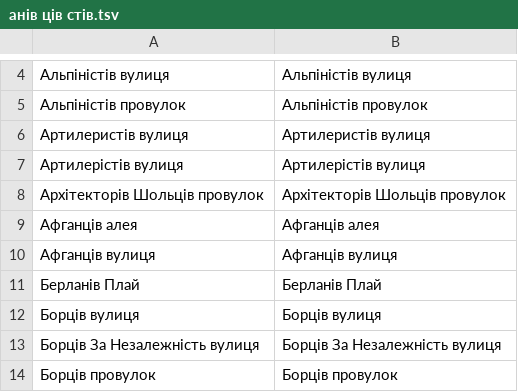
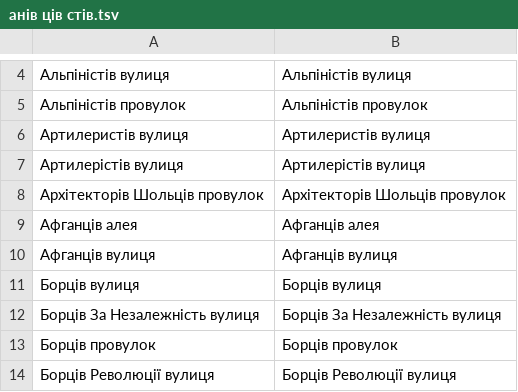
Before and after one commit to mellangr/mellangr.github.io, a TSV file: assets/streets/анів ців стів.tsv, drawn as a sheet; only a part is shown, gaps mark what is left out; the shorter side is filled out with more unchanged rows.

```diff
--- a/assets/streets/анів ців стів.tsv
+++ b/assets/streets/анів ців стів.tsv
@@ -10,3 +10,2 @@
 Афганців вулиця	Афганців вулиця
-Берланів Плай	Берланів Плай
 Борців вулиця	Борців вулиця
```
Also changed, not shown: 7 other files.
